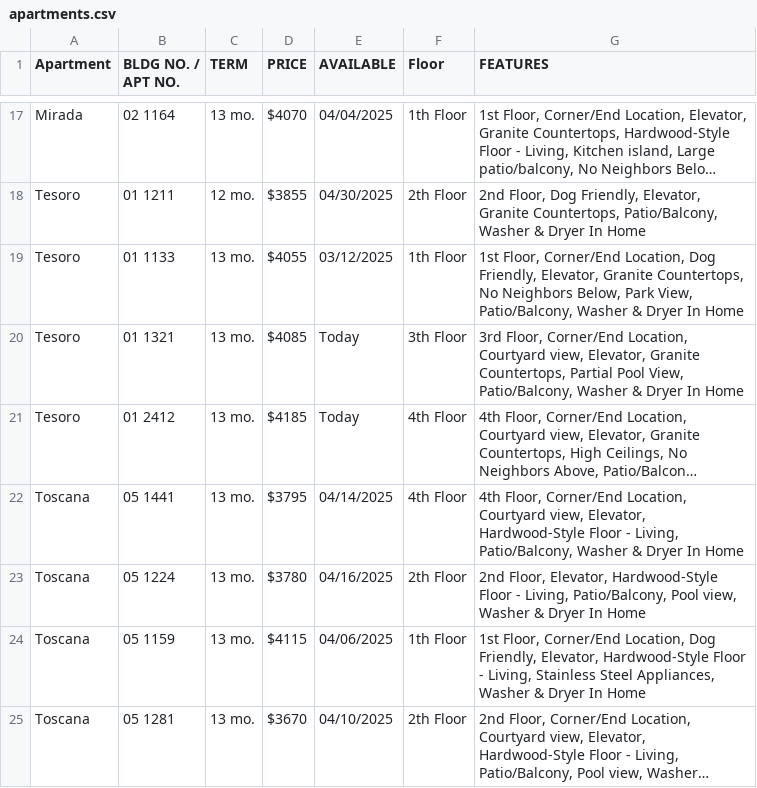
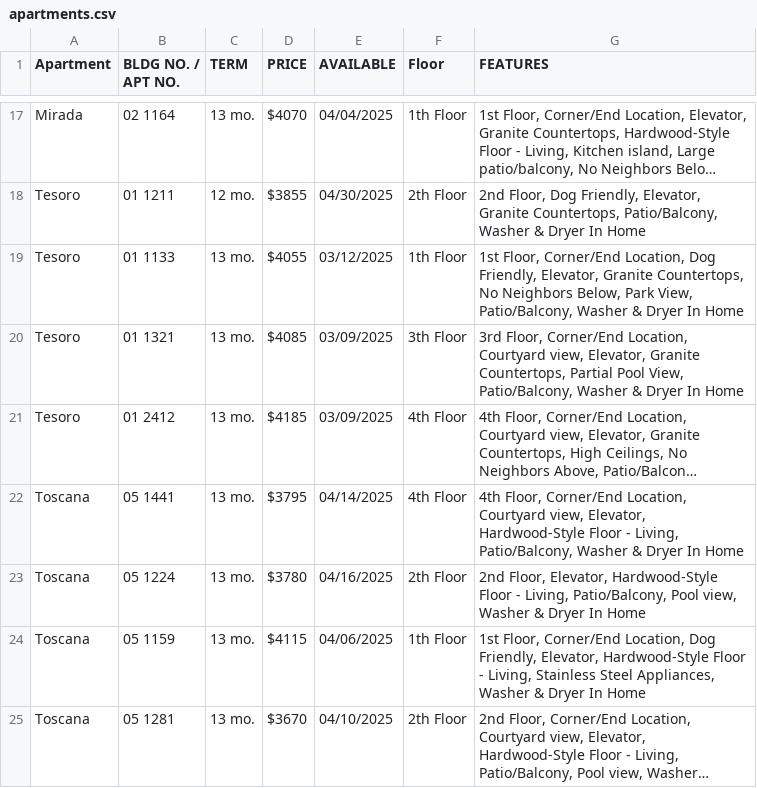
Before and after one commit to prajyotgupta/apartment_scraper, a CSV file: apartments.csv, drawn as a sheet; only a part is shown, gaps mark what is left out; long unchanged cells end in …; the diff names each change by its address in the sheet, - before the commit and + after, or states it on an @@ line.

```diff
--- a/apartments.csv
+++ b/apartments.csv
-E20:E21 (AVAILABLE): Today
+E20:E21 (AVAILABLE): 03/09/2025
```
Also changed, not shown: 8 other files.
